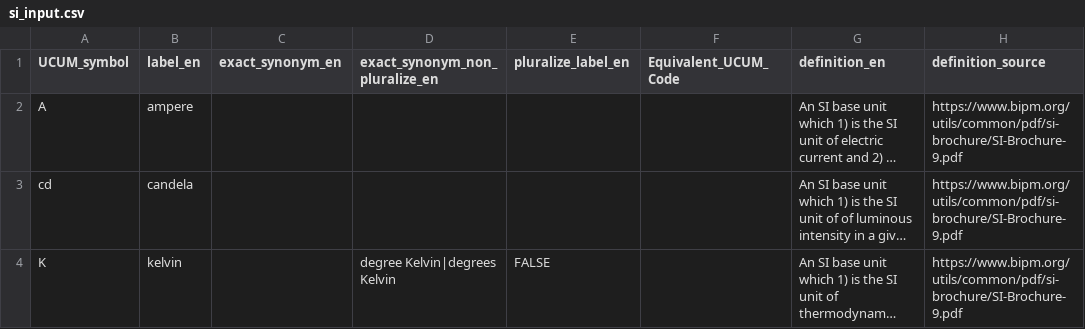
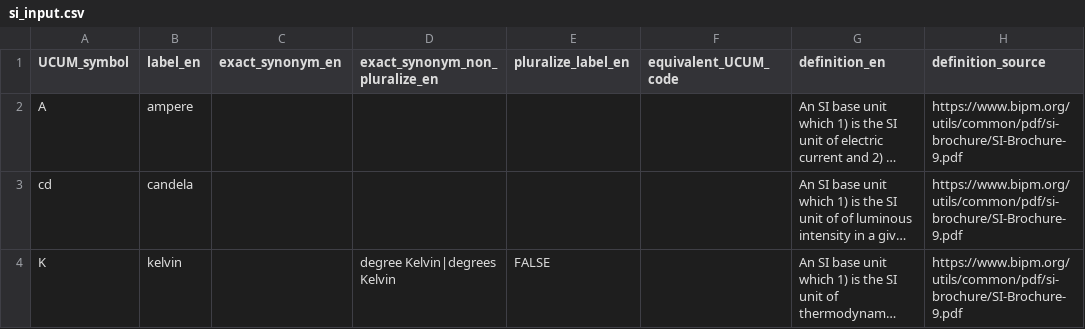
Before and after one commit to units-of-measurement/units-of-measurement, a CSV file: units/resources/si_input.csv, drawn as a sheet; only a part is shown; long unchanged cells end in …; the diff names each change by its address in the sheet, - before the commit and + after, or states it on an @@ line.

Commit message:
Add support for equivalent codes

```diff
--- a/units/resources/si_input.csv
+++ b/units/resources/si_input.csv
-F1: Equivalent_UCUM_Code
+F1: equivalent_UCUM_code
```
Also changed, not shown: 4 other files.
